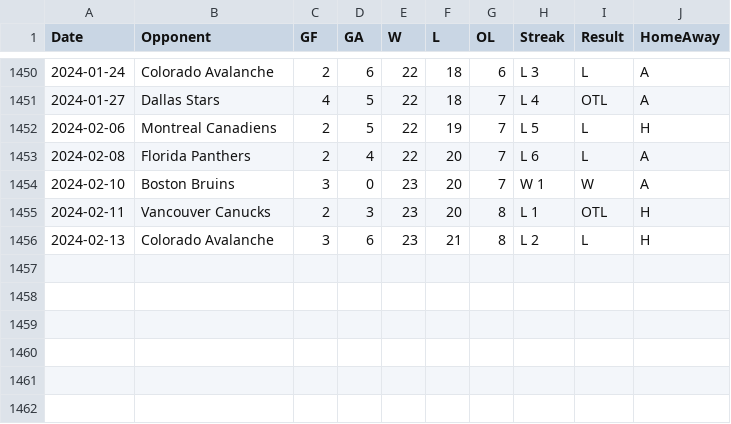
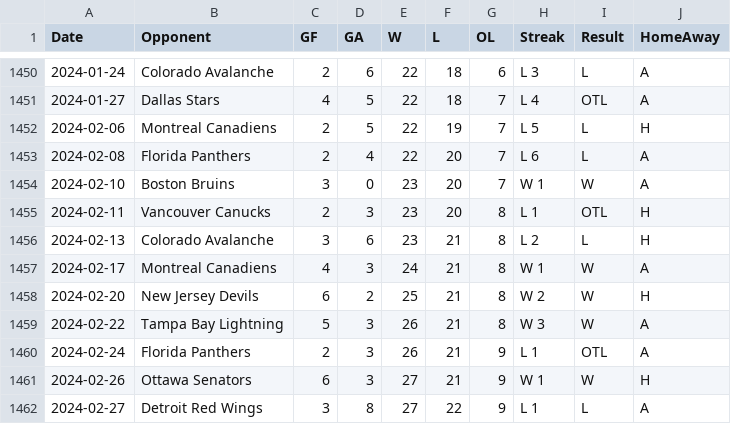
Before and after one commit to jeffreyz374/Ovi-Gretzky-Comparison-Project, a CSV file: Data/ovi-potential-games.csv, drawn as a sheet; only a part is shown, gaps mark what is left out; the diff names each change by its address in the sheet, - before the commit and + after, or states it on an @@ line.

Commit message:
added games and goals for Feb 17th, Feb 20th, Feb 22nd, Feb 24th, Feb 26th, and Feb 27th

```diff
--- a/Data/ovi-potential-games.csv
+++ b/Data/ovi-potential-games.csv
+row 1457: 2024-02-17 | Montreal Canadiens | 4 | 3 | 24 | 21 | 8 | W 1 | W | A
+row 1458: 2024-02-20 | New Jersey Devils | 6 | 2 | 25 | 21 | 8 | W 2 | W | H
+row 1459: 2024-02-22 | Tampa Bay Lightning | 5 | 3 | 26 | 21 | 8 | W 3 | W | A
+row 1460: 2024-02-24 | Florida Panthers | 2 | 3 | 26 | 21 | 9 | L 1 | OTL | A
+row 1461: 2024-02-26 | Ottawa Senators | 6 | 3 | 27 | 21 | 9 | W 1 | W | H
+row 1462: 2024-02-27 | Detroit Red Wings | 3 | 8 | 27 | 22 | 9 | L 1 | L | A
```
Also changed, not shown: Data/ovi-data.csv.
